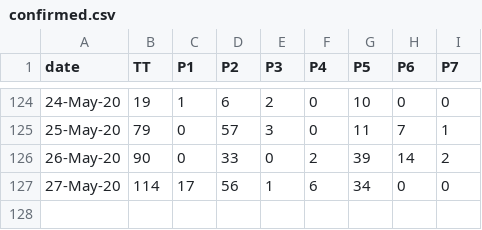
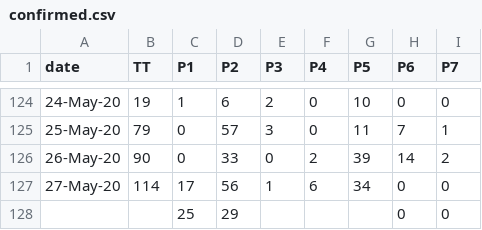
Before and after one commit to covid19Nepal/covid19-nepal-api, a CSV file: states_daily_csv/confirmed.csv, drawn as a sheet; only a part is shown, gaps mark what is left out.

```diff
--- a/states_daily_csv/confirmed.csv
+++ b/states_daily_csv/confirmed.csv
@@ -127 +127,2 @@ date,TT,P1,P2,P3,P4,P5,P6,P7,
 27-May-20,114,17,56,1,6,34,0,0,
+,,25,29,,,,0,0,
```
Also changed, not shown: states_daily_csv/deceased.csv, states_daily_csv/recovered.csv, 6 other files.
